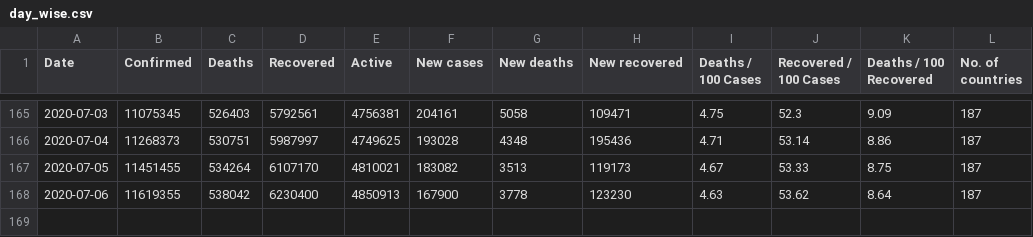
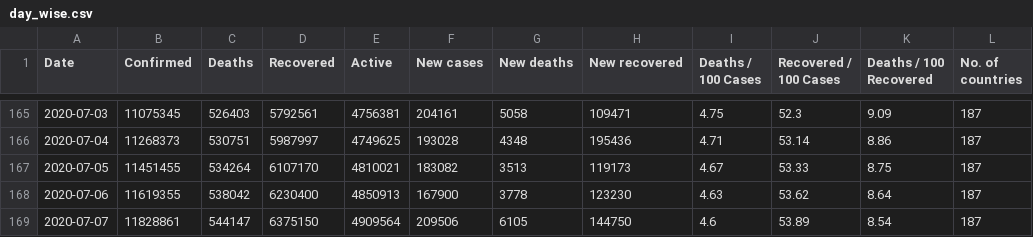
Before and after one commit to imdevskp/covid_19_jhu_data_web_scrap_and_cleaning, a CSV file: day_wise.csv, drawn as a sheet; only a part is shown, gaps mark what is left out.

```diff
--- a/day_wise.csv
+++ b/day_wise.csv
@@ -168 +168,2 @@ Date,Confirmed,Deaths,Recovered,Active,New cases,New deaths,New recovered,Deaths
 2020-07-06,11619355,538042,6230400,4850913,167900,3778,123230,4.63,53.62,8.64,187
+2020-07-07,11828861,544147,6375150,4909564,209506,6105,144750,4.6,53.89,8.54,187
```
Also changed, not shown: country_wise_latest.csv, 4 other files.
